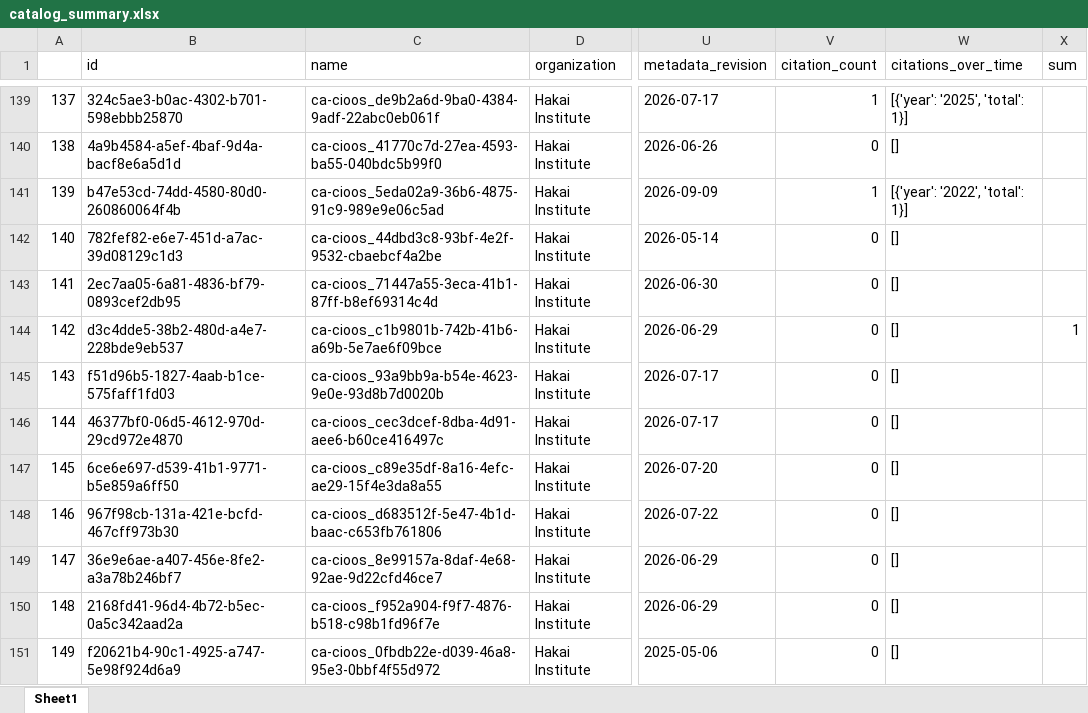
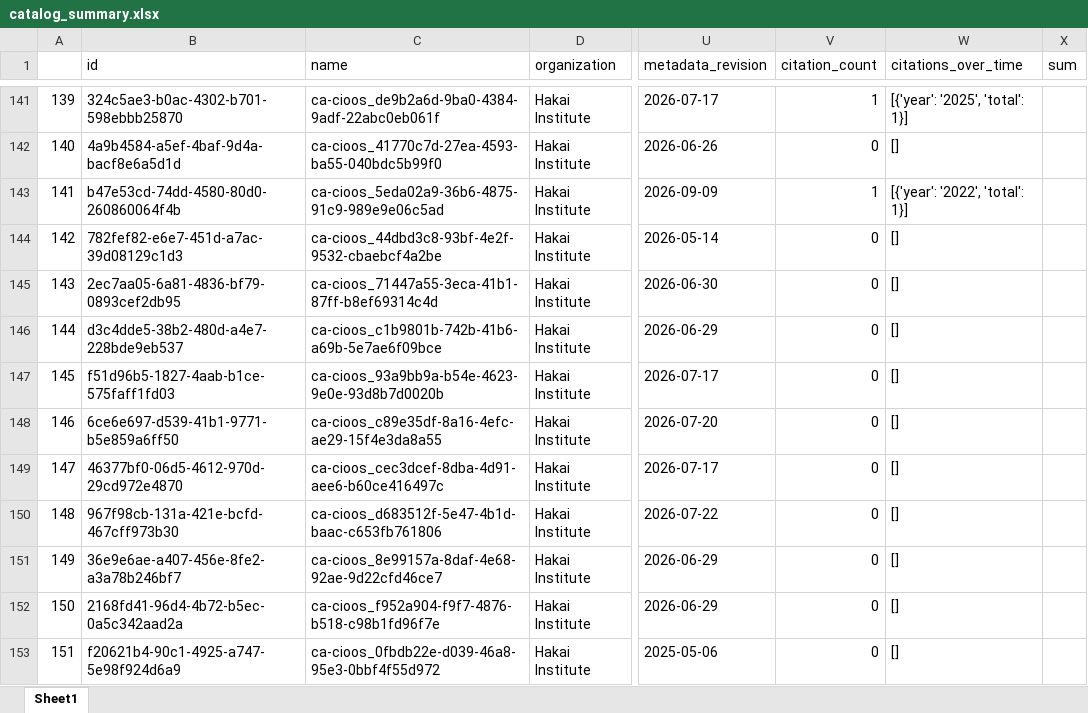
Before and after one commit to HakaiInstitute/hakai-ckan-records-checks, an Excel workbook: docs/catalog_summary.xlsx, sheet Sheet1, drawn as a sheet; only a part is shown, gaps mark what is left out; values as stored, in another font and other column widths than the file's, no borders; addresses are those after the commit; the diff covers the shown part only; the diff names each change by its address in the sheet, - before the commit and + after, or states it on an @@ line.

```diff
--- a/docs/catalog_summary.xlsx (sheet Sheet1)
+++ b/docs/catalog_summary.xlsx (sheet Sheet1)
@@ column A renumbered from row 29 down @@
-X146 (sum): 1
+X146 (sum): (empty)
@@ row 147 moved to row 148: 146 @@
```
Also changed, not shown: 8 added rows, 1 removed row, 4 moved rows and 10 edited cells elsewhere in this sheet, docs/issues_list.xlsx, 17 other files.
